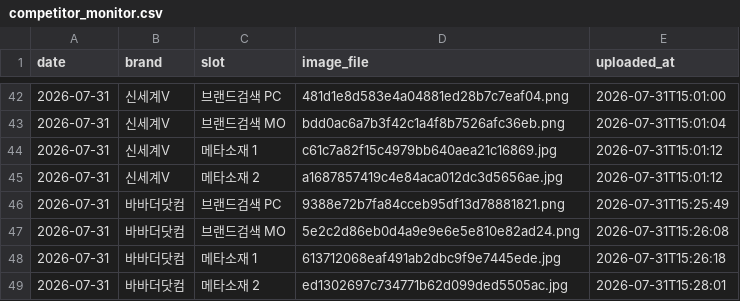
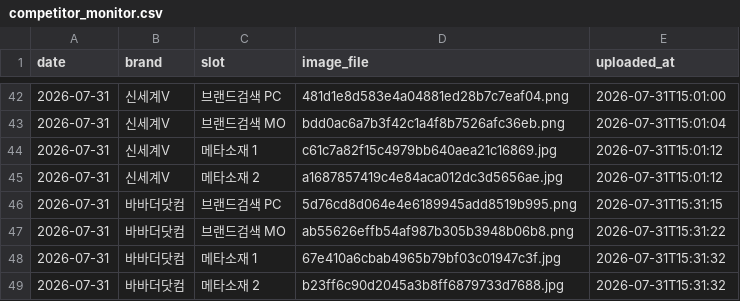
Before and after one commit to performanceteam12-sketch/babathe-trend-dashboard, a CSV file: data/competitor_monitor/competitor_monitor.csv, drawn as a sheet; only a part is shown, gaps mark what is left out.

```diff
--- a/data/competitor_monitor/competitor_monitor.csv
+++ b/data/competitor_monitor/competitor_monitor.csv
@@ -45,5 +45,5 @@
 2026-07-31,신세계V,메타소재 2,a1687857419c4e84aca012dc3d5656ae.jpg,2026-07-31T15:01:12
-2026-07-31,바바더닷컴,브랜드검색 PC,9388e72b7fa84cceb95df13d78881821.png,2026-07-31T15:25:49
-2026-07-31,바바더닷컴,브랜드검색 MO,5e2c2d86eb0d4a9e9e6e5e810e82ad24.png,2026-07-31T15:26:08
-2026-07-31,바바더닷컴,메타소재 1,613712068eaf491ab2dbc9f9e7445ede.jpg,2026-07-31T15:26:18
-2026-07-31,바바더닷컴,메타소재 2,ed1302697c734771b62d099ded5505ac.jpg,2026-07-31T15:28:01
+2026-07-31,바바더닷컴,브랜드검색 PC,5d76cd8d064e4e6189945add8519b995.png,2026-07-31T15:31:15
+2026-07-31,바바더닷컴,브랜드검색 MO,ab55626effb54af987b305b3948b06b8.png,2026-07-31T15:31:22
+2026-07-31,바바더닷컴,메타소재 1,67e410a6cbab4965b79bf03c01947c3f.jpg,2026-07-31T15:31:32
+2026-07-31,바바더닷컴,메타소재 2,b23ff6c90d2045a3b8ff6879733d7688.jpg,2026-07-31T15:31:32
```
Also changed, not shown: data/competitor_monitor/keywords.csv, 4 other files.
